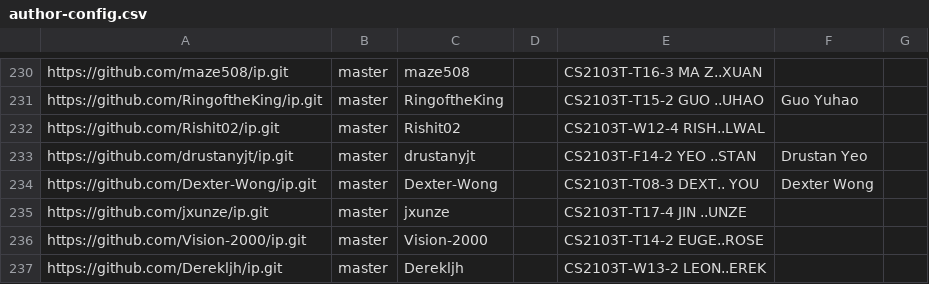
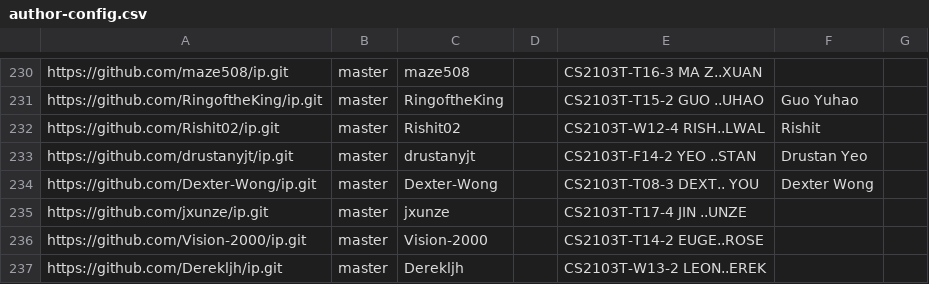
Before and after one commit to nus-cs2103-AY2324S2/ip-dashboard, a CSV file: configs/author-config.csv, drawn as a sheet; only a part is shown, gaps mark what is left out.

Commit message:
Update configs

```diff
--- a/configs/author-config.csv
+++ b/configs/author-config.csv
@@ -231,3 +231,3 @@ https://github.com/maze508/ip.git,master,maze508,,CS2103T-T16-3 MA Z..XUAN,,
 https://github.com/RingoftheKing/ip.git,master,RingoftheKing,,CS2103T-T15-2 GUO ..UHAO,Guo Yuhao,
-https://github.com/Rishit02/ip.git,master,Rishit02,,CS2103T-W12-4 RISH..LWAL,,
+https://github.com/Rishit02/ip.git,master,Rishit02,,CS2103T-W12-4 RISH..LWAL,Rishit,
 https://github.com/drustanyjt/ip.git,master,drustanyjt,,CS2103T-F14-2 YEO ..STAN,Drustan Yeo,
```
